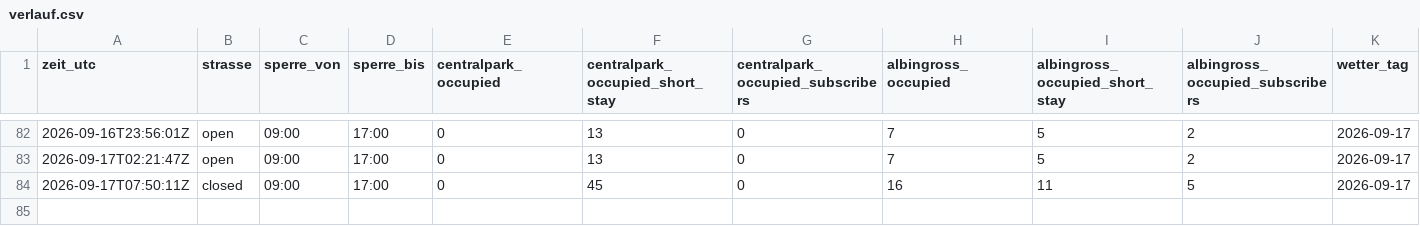
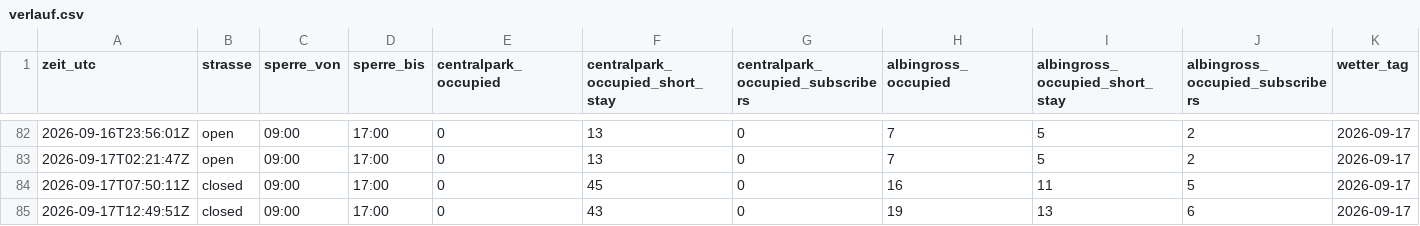
Before and after one commit to DiliDjent/zoa-app, a CSV file: static/verlauf/verlauf.csv, drawn as a sheet; only a part is shown, gaps mark what is left out; rows hold the shown columns only; the diff names each change by its address in the sheet, - before the commit and + after, or states it on an @@ line.

Commit message:
Verlauf: 2026-09-17 12:49 UTC

```diff
--- a/static/verlauf/verlauf.csv
+++ b/static/verlauf/verlauf.csv
+row 85: 2026-09-17T12:49:51Z | closed | 09:00 | 17:00 | 0 | 43 | 0 | 19 | 13 | 6 | 2026-09-17
```
